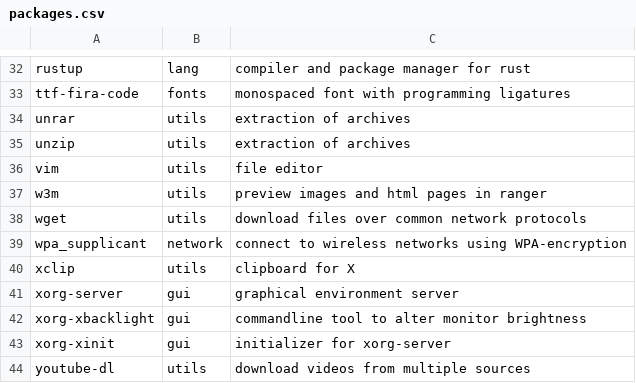
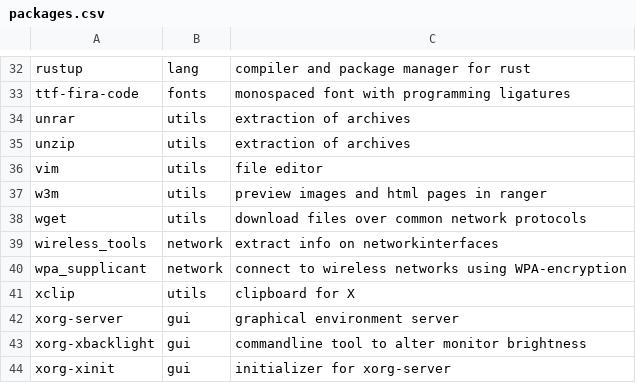
Before and after one commit to barskern/BASSAL, a CSV file: data/packages.csv, drawn as a sheet; only a part is shown, gaps mark what is left out; the shorter side is filled out with more unchanged rows; the diff names each change by its address in the sheet, - before the commit and + after, or states it on an @@ line.

```diff
--- a/data/packages.csv
+++ b/data/packages.csv
+row 39: wireless_tools | network | extract info on networkinterfaces
```
Also changed, not shown: 1 other file.
